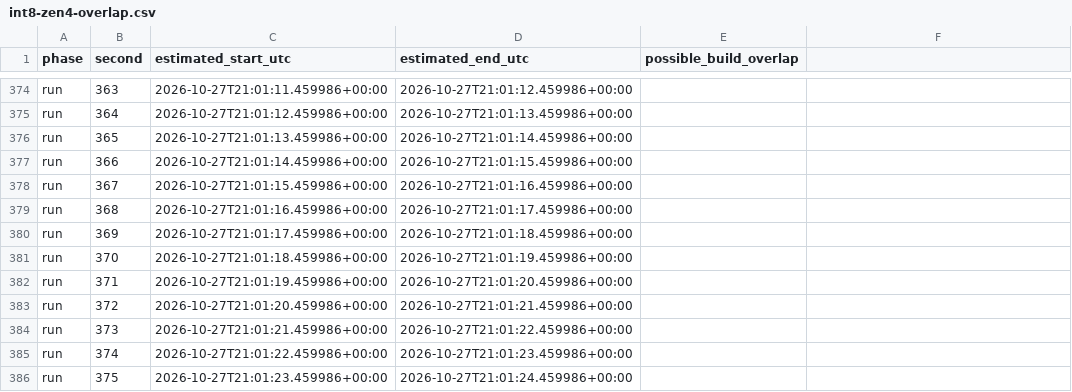
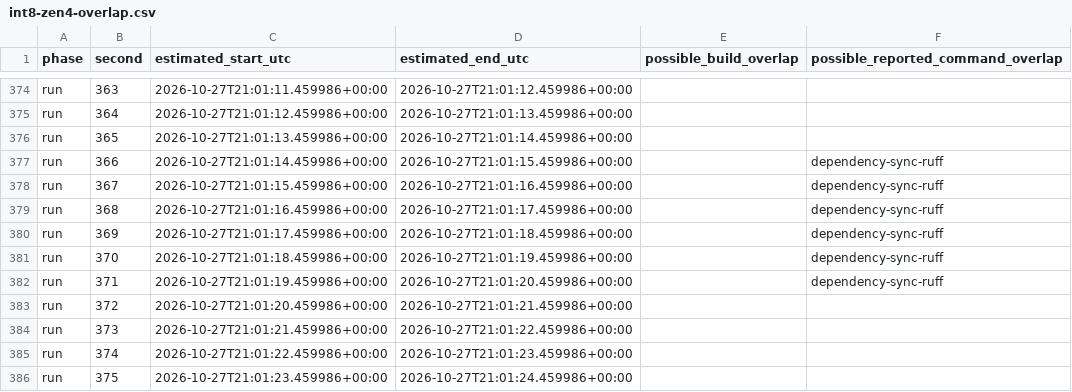
Before and after one commit to mmacpherson/pybiglasso, a CSV file: benchmarks/results/int8-zen4-overlap.csv, drawn as a sheet; only a part is shown, gaps mark what is left out; the diff covers the shown part only.

Commit message:
Record additional reported jobs in the control overlap audit

```diff
--- a/benchmarks/results/int8-zen4-overlap.csv
+++ b/benchmarks/results/int8-zen4-overlap.csv
@@ -1 +1 @@
-phase,second,estimated_start_utc,estimated_end_utc,possible_build_overlap
+phase,second,estimated_start_utc,estimated_end_utc,possible_build_overlap,possible_reported_command_overlap
@@ -377,6 +377,6 @@ run,365,2026-10-27T21:01:13.459986+00:00,2026-10-27T21:01:14.459986+00:00,
-run,366,2026-10-27T21:01:14.459986+00:00,2026-10-27T21:01:15.459986+00:00,
-run,367,2026-10-27T21:01:15.459986+00:00,2026-10-27T21:01:16.459986+00:00,
-run,368,2026-10-27T21:01:16.459986+00:00,2026-10-27T21:01:17.459986+00:00,
-run,369,2026-10-27T21:01:17.459986+00:00,2026-10-27T21:01:18.459986+00:00,
-run,370,2026-10-27T21:01:18.459986+00:00,2026-10-27T21:01:19.459986+00:00,
-run,371,2026-10-27T21:01:19.459986+00:00,2026-10-27T21:01:20.459986+00:00,
+run,366,2026-10-27T21:01:14.459986+00:00,2026-10-27T21:01:15.459986+00:00,,dependency-sync-ruff
+run,367,2026-10-27T21:01:15.459986+00:00,2026-10-27T21:01:16.459986+00:00,,dependency-sync-ruff
+run,368,2026-10-27T21:01:16.459986+00:00,2026-10-27T21:01:17.459986+00:00,,dependency-sync-ruff
+run,369,2026-10-27T21:01:17.459986+00:00,2026-10-27T21:01:18.459986+00:00,,dependency-sync-ruff
+run,370,2026-10-27T21:01:18.459986+00:00,2026-10-27T21:01:19.459986+00:00,,dependency-sync-ruff
+run,371,2026-10-27T21:01:19.459986+00:00,2026-10-27T21:01:20.459986+00:00,,dependency-sync-ruff
```
Also changed, not shown: 17 edited cells elsewhere in this file, 2 other files.
